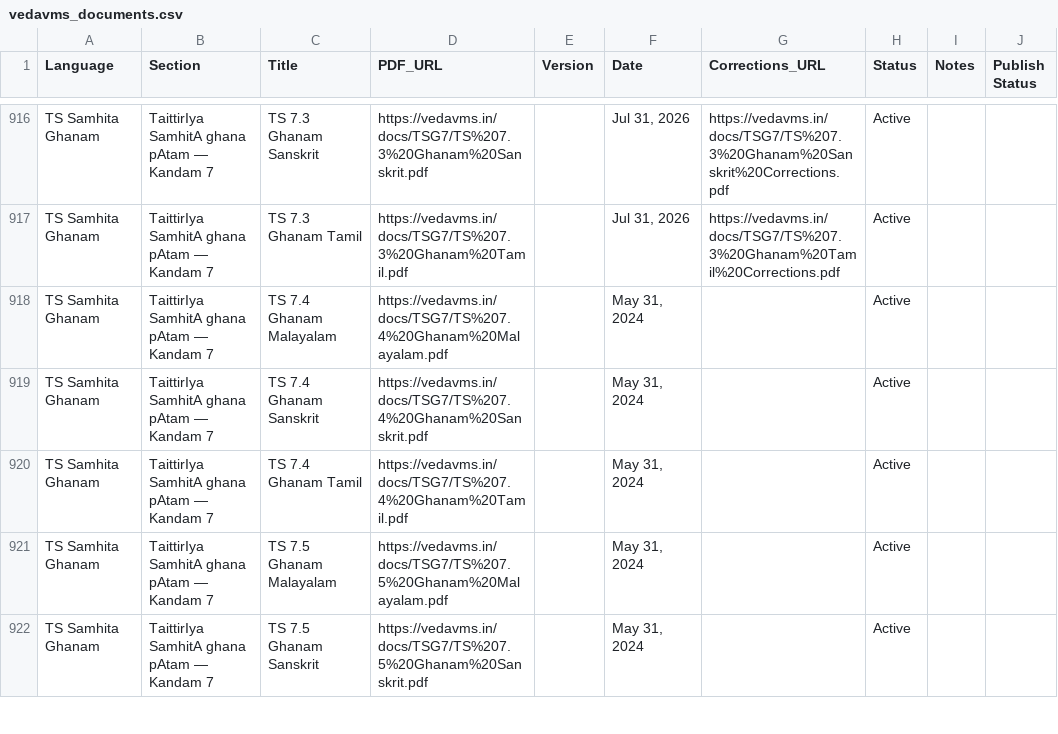
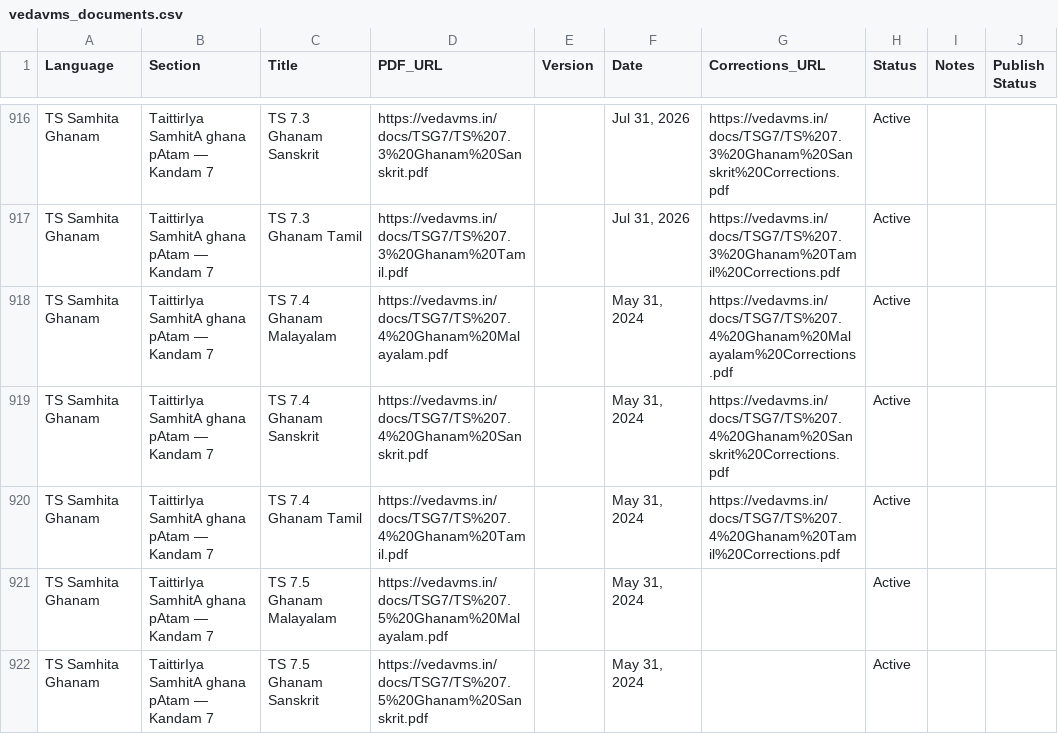
Before and after one commit to sekharnarayanaswamy-del/VedaVMS, a CSV file: build/vedavms_documents.csv, drawn as a sheet; only a part is shown, gaps mark what is left out.

Commit message:
Update TS 7.4 Ghanam corrections in CSV and publish finalized Orphaned PDF Audit Report

```diff
--- a/build/vedavms_documents.csv
+++ b/build/vedavms_documents.csv
@@ -917,5 +917,5 @@ TS Samhita Ghanam,TaittirIya SamhitA ghana pAtam — Kandam 7,TS 7.3 Ghanam Sans
 TS Samhita Ghanam,TaittirIya SamhitA ghana pAtam — Kandam 7,TS 7.3 Ghanam Tamil,https://vedavms.in/docs/TSG7/TS%207.3%20Ghanam%20Tamil.pdf,,"Jul 31, 2026",https://vedavms.in/docs/TSG7/TS%207.3%20Ghanam%20Tamil%20Corrections.pdf,Active,,
-TS Samhita Ghanam,TaittirIya SamhitA ghana pAtam — Kandam 7,TS 7.4 Ghanam Malayalam,https://vedavms.in/docs/TSG7/TS%207.4%20Ghanam%20Malayalam.pdf,,"May 31, 2024",,Active,,
-TS Samhita Ghanam,TaittirIya SamhitA ghana pAtam — Kandam 7,TS 7.4 Ghanam Sanskrit,https://vedavms.in/docs/TSG7/TS%207.4%20Ghanam%20Sanskrit.pdf,,"May 31, 2024",,Active,,
-TS Samhita Ghanam,TaittirIya SamhitA ghana pAtam — Kandam 7,TS 7.4 Ghanam Tamil,https://vedavms.in/docs/TSG7/TS%207.4%20Ghanam%20Tamil.pdf,,"May 31, 2024",,Active,,
+TS Samhita Ghanam,TaittirIya SamhitA ghana pAtam — Kandam 7,TS 7.4 Ghanam Malayalam,https://vedavms.in/docs/TSG7/TS%207.4%20Ghanam%20Malayalam.pdf,,"May 31, 2024",https://vedavms.in/docs/TSG7/TS%207.4%20Ghanam%20Malayalam%20Corrections.pdf,Active,,
+TS Samhita Ghanam,TaittirIya SamhitA ghana pAtam — Kandam 7,TS 7.4 Ghanam Sanskrit,https://vedavms.in/docs/TSG7/TS%207.4%20Ghanam%20Sanskrit.pdf,,"May 31, 2024",https://vedavms.in/docs/TSG7/TS%207.4%20Ghanam%20Sanskrit%20Corrections.pdf,Active,,
+TS Samhita Ghanam,TaittirIya SamhitA ghana pAtam — Kandam 7,TS 7.4 Ghanam Tamil,https://vedavms.in/docs/TSG7/TS%207.4%20Ghanam%20Tamil.pdf,,"May 31, 2024",https://vedavms.in/docs/TSG7/TS%207.4%20Ghanam%20Tamil%20Corrections.pdf,Active,,
 TS Samhita Ghanam,TaittirIya SamhitA ghana pAtam — Kandam 7,TS 7.5 Ghanam Malayalam,https://vedavms.in/docs/TSG7/TS%207.5%20Ghanam%20Malayalam.pdf,,"May 31, 2024",,Active,,
```
Also changed, not shown: data/vedavms_documents.csv, 14 other files.
